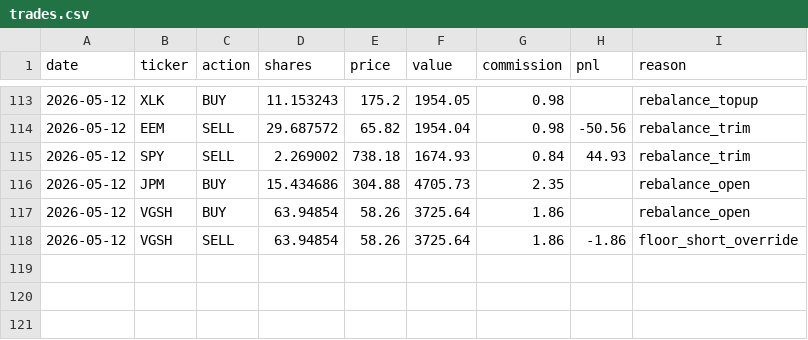
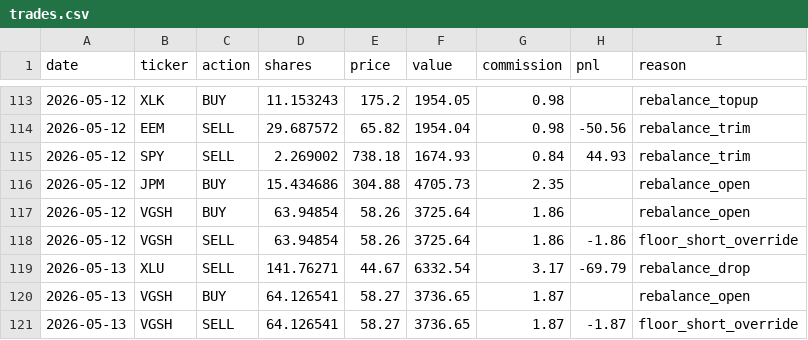
Before and after one commit to camerongreatrex/claude-code-trading-model, a CSV file: data/v1/paper_trading/trades.csv, drawn as a sheet; only a part is shown, gaps mark what is left out.

```diff
--- a/data/v1/paper_trading/trades.csv
+++ b/data/v1/paper_trading/trades.csv
@@ -118 +118,4 @@ date,ticker,action,shares,price,value,commission,pnl,reason
 2026-05-12,VGSH,SELL,63.94854,58.26,3725.64,1.86,-1.86,floor_short_override
+2026-05-13,XLU,SELL,141.76271,44.67,6332.54,3.17,-69.79,rebalance_drop
+2026-05-13,VGSH,BUY,64.126541,58.27,3736.65,1.87,,rebalance_open
+2026-05-13,VGSH,SELL,64.126541,58.27,3736.65,1.87,-1.87,floor_short_override
```
Also changed, not shown: data/v1/paper_trading/history.csv, 1 other file.
